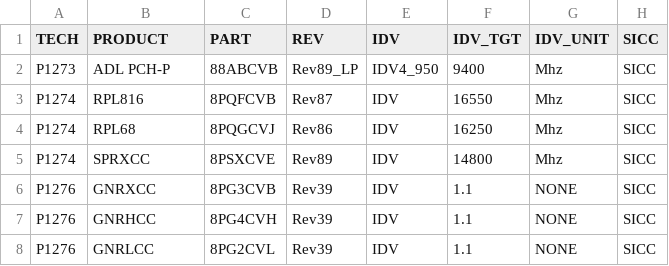
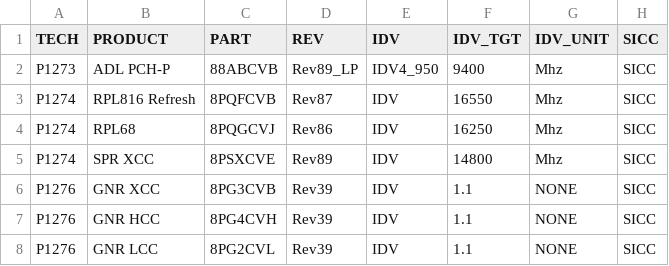
Before and after one commit to dagarcia-pde/PDE_Weekly, a CSV file: Config.csv, drawn as a sheet; only a part is shown; the diff names each change by its address in the sheet, - before the commit and + after, or states it on an @@ line.

```diff
--- a/Config.csv
+++ b/Config.csv
-B3 (PRODUCT): RPL816
+B3 (PRODUCT): RPL816 Refresh
-B5 (PRODUCT): SPRXCC
+B5 (PRODUCT): SPR XCC
-B6 (PRODUCT): GNRXCC
+B6 (PRODUCT): GNR XCC
-B7 (PRODUCT): GNRHCC
+B7 (PRODUCT): GNR HCC
-B8 (PRODUCT): GNRLCC
+B8 (PRODUCT): GNR LCC
```
Also changed, not shown: Tech_Limits.csv, output.csv, 2 other files.
